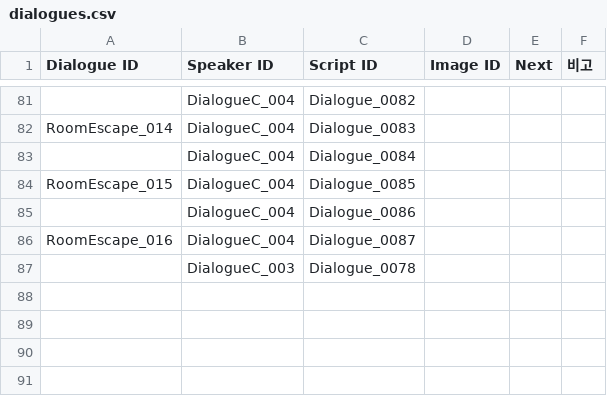
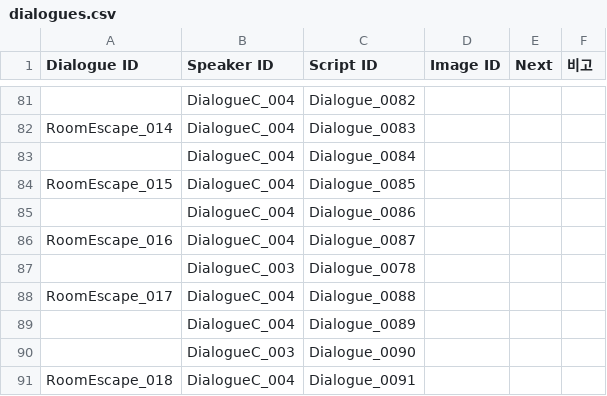
Before and after one commit to ollan365/Fate, a CSV file: Assets/1. Scripts/Datas/dialogues.csv, drawn as a sheet; only a part is shown, gaps mark what is left out; the diff names each change by its address in the sheet, - before the commit and + after, or states it on an @@ line.

```diff
--- a/Assets/1. Scripts/Datas/dialogues.csv
+++ b/Assets/1. Scripts/Datas/dialogues.csv
+row 88: RoomEscape_017 | DialogueC_004 | Dialogue_0088
+row 89:  | DialogueC_004 | Dialogue_0089
+row 90:  | DialogueC_003 | Dialogue_0090
+row 91: RoomEscape_018 | DialogueC_004 | Dialogue_0091
```
Also changed, not shown: Assets/1. Scripts/Datas/conditions.csv, Assets/1. Scripts/Datas/events.csv, 22 other files.
